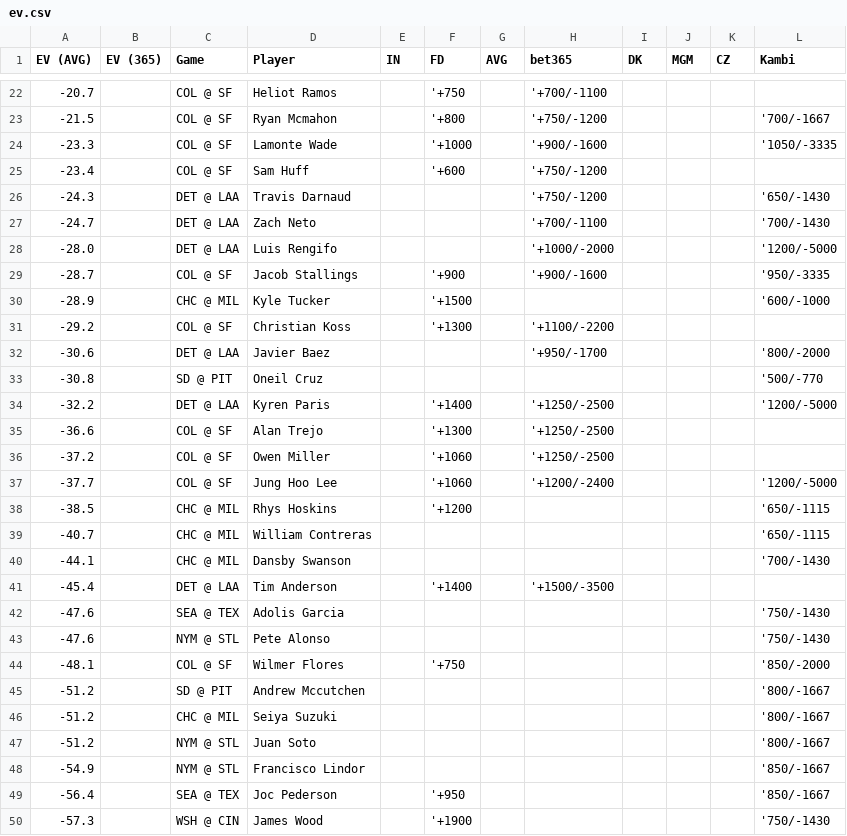
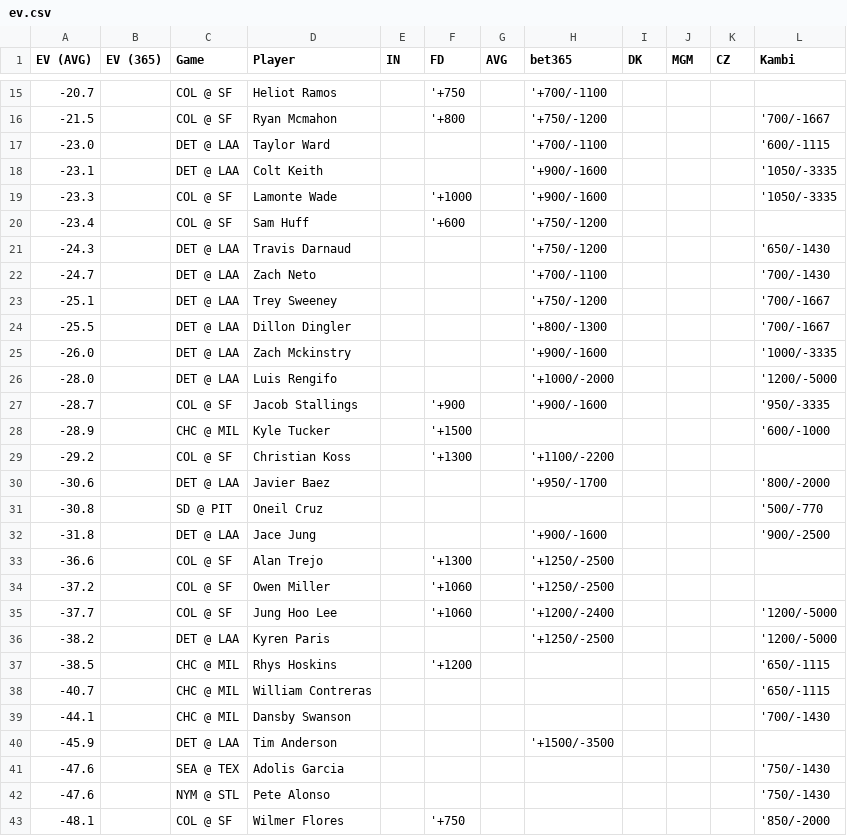
Before and after one commit to zhecht/lines, a CSV file: static/dingers/ev.csv, drawn as a sheet; only a part is shown, gaps mark what is left out; the shorter side is filled out with more unchanged rows; the diff covers the shown part only.

```diff
--- a/static/dingers/ev.csv
+++ b/static/dingers/ev.csv
@@ -23,2 +16,4 @@ EV (AVG)	EV (365)	Game	Player	IN	FD	AVG	bet365	DK	MGM	CZ	Kambi
 -21.5		COL @ SF	Ryan Mcmahon		'+800		'+750/-1200				'700/-1667
+-23.0		DET @ LAA	Taylor Ward				'+700/-1100				'600/-1115
+-23.1		DET @ LAA	Colt Keith				'+900/-1600				'1050/-3335
 -23.3		COL @ SF	Lamonte Wade		'+1000		'+900/-1600				'1050/-3335
@@ -27,2 +22,5 @@ EV (AVG)	EV (365)	Game	Player	IN	FD	AVG	bet365	DK	MGM	CZ	Kambi
 -24.7		DET @ LAA	Zach Neto				'+700/-1100				'700/-1430
+-25.1		DET @ LAA	Trey Sweeney				'+750/-1200				'700/-1667
+-25.5		DET @ LAA	Dillon Dingler				'+800/-1300				'700/-1667
+-26.0		DET @ LAA	Zach Mckinstry				'+900/-1600				'1000/-3335
 -28.0		DET @ LAA	Luis Rengifo				'+1000/-2000				'1200/-5000
@@ -33,3 +31,3 @@ EV (AVG)	EV (365)	Game	Player	IN	FD	AVG	bet365	DK	MGM	CZ	Kambi
 -30.8		SD @ PIT	Oneil Cruz								'500/-770
--32.2		DET @ LAA	Kyren Paris		'+1400		'+1250/-2500				'1200/-5000
+-31.8		DET @ LAA	Jace Jung				'+900/-1600				'900/-2500
 -36.6		COL @ SF	Alan Trejo		'+1300		'+1250/-2500				
@@ -37,2 +35,3 @@ EV (AVG)	EV (365)	Game	Player	IN	FD	AVG	bet365	DK	MGM	CZ	Kambi
 -37.7		COL @ SF	Jung Hoo Lee		'+1060		'+1200/-2400				'1200/-5000
+-38.2		DET @ LAA	Kyren Paris				'+1250/-2500				'1200/-5000
 -38.5		CHC @ MIL	Rhys Hoskins		'+1200						'650/-1115
@@ -40,3 +39,3 @@ EV (AVG)	EV (365)	Game	Player	IN	FD	AVG	bet365	DK	MGM	CZ	Kambi
 -44.1		CHC @ MIL	Dansby Swanson								'700/-1430
--45.4		DET @ LAA	Tim Anderson		'+1400		'+1500/-3500				
+-45.9		DET @ LAA	Tim Anderson				'+1500/-3500				
 -47.6		SEA @ TEX	Adolis Garcia								'750/-1430
```
Also changed, not shown: 5 added rows and 11 removed rows elsewhere in this file, 11 other files.
